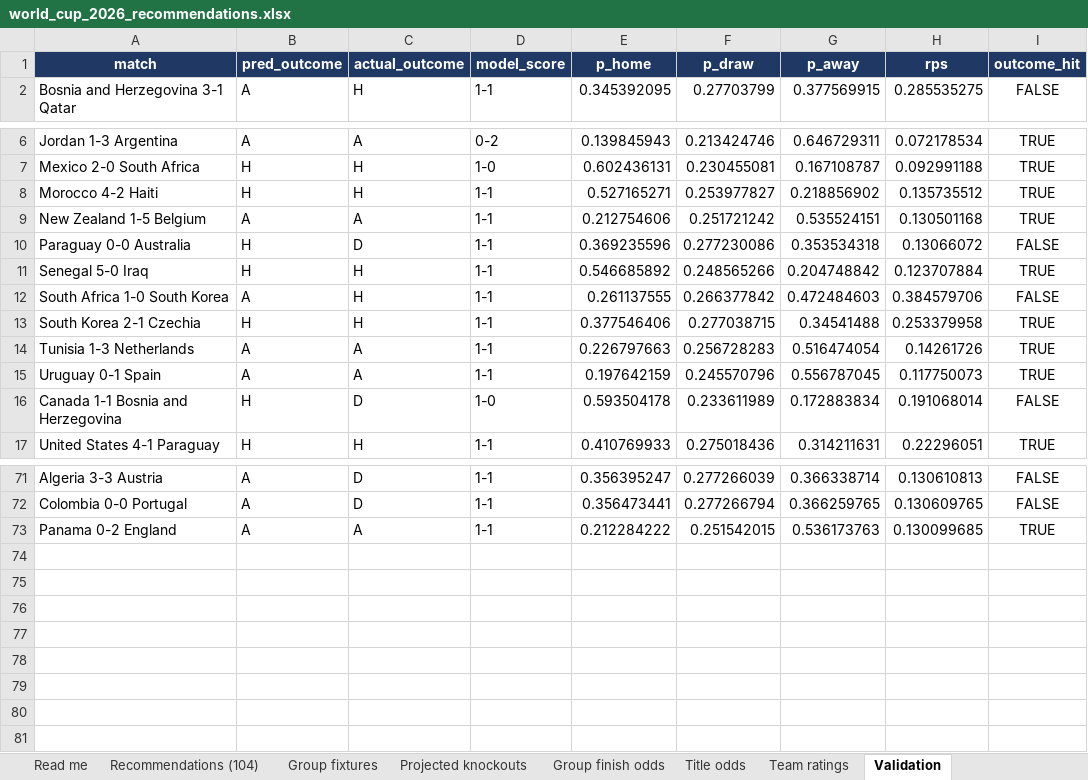
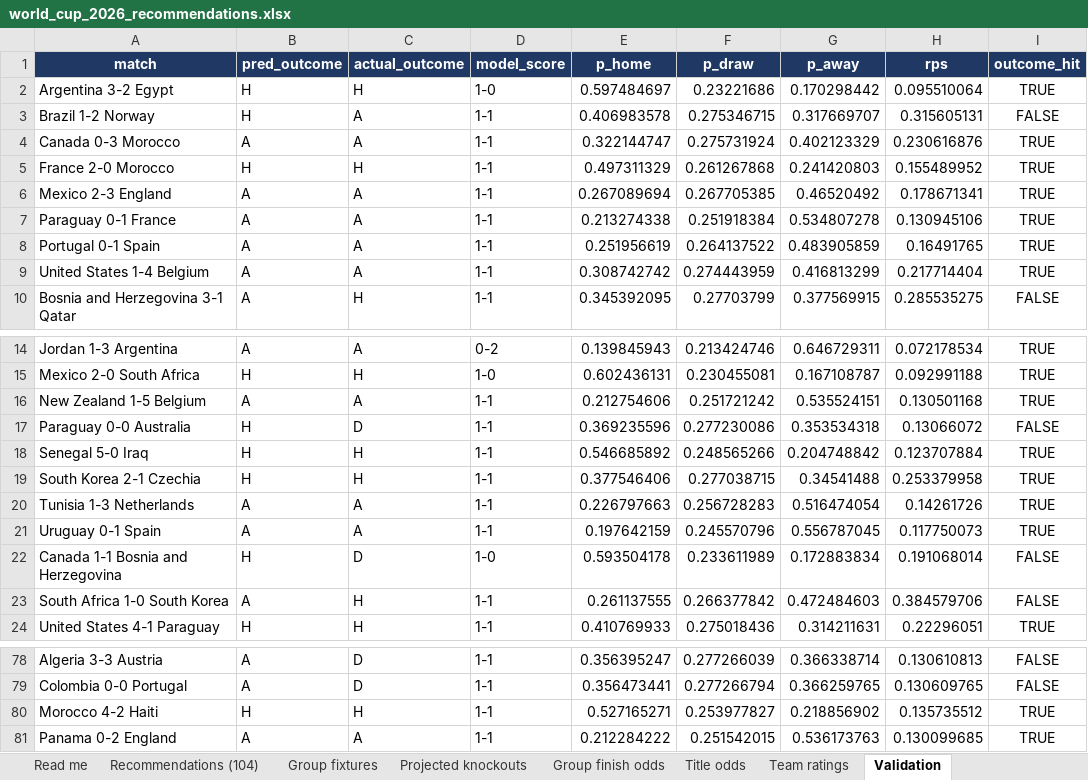
Before and after one commit to alvaro0126/worldcup-2026-predictions, an Excel workbook: outputs/world_cup_2026_recommendations.xlsx, sheet Validation, drawn as a sheet; only a part is shown, gaps mark what is left out; values as stored, in another font and other column widths than the file's, no borders; the diff names each change by its address in the sheet, - before the commit and + after, or states it on an @@ line.

```diff
--- a/outputs/world_cup_2026_recommendations.xlsx (sheet Validation)
+++ b/outputs/world_cup_2026_recommendations.xlsx (sheet Validation)
+row 2: Argentina 3-2 Egypt | H | H | 1-0 | 0.597484697 | 0.23221686 | 0.170298442 | 0.095510064 | TRUE
+row 3: Brazil 1-2 Norway | H | A | 1-1 | 0.406983578 | 0.275346715 | 0.317669707 | 0.315605131 | FALSE
+row 4: Canada 0-3 Morocco | A | A | 1-1 | 0.322144747 | 0.275731924 | 0.402123329 | 0.230616876 | TRUE
+row 5: France 2-0 Morocco | H | H | 1-1 | 0.497311329 | 0.261267868 | 0.241420803 | 0.155489952 | TRUE
+row 6: Mexico 2-3 England | A | A | 1-1 | 0.267089694 | 0.267705385 | 0.46520492 | 0.178671341 | TRUE
+row 7: Paraguay 0-1 France | A | A | 1-1 | 0.213274338 | 0.251918384 | 0.534807278 | 0.130945106 | TRUE
+row 8: Portugal 0-1 Spain | A | A | 1-1 | 0.251956619 | 0.264137522 | 0.483905859 | 0.16491765 | TRUE
+row 9: United States 1-4 Belgium | A | A | 1-1 | 0.308742742 | 0.274443959 | 0.416813299 | 0.217714404 | TRUE
@@ row 12 moved to row 23: South Africa 1-0 South Korea @@
@@ row 8 moved to row 80: Morocco 4-2 Haiti @@
```
Also changed, not shown: sheet Recommendations (104), sheet Team ratings, sheet Group fixtures, sheet Title odds, sheet Projected knockouts, sheet Read me, 3 other files.
